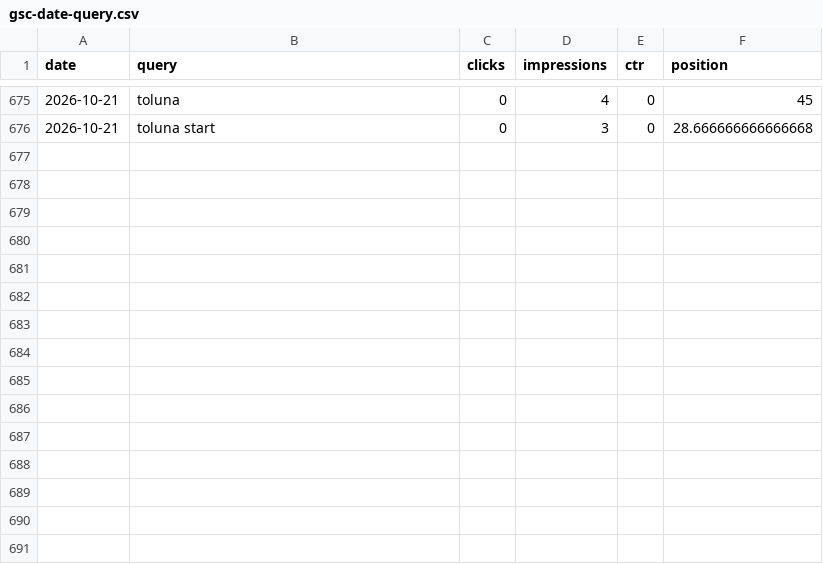
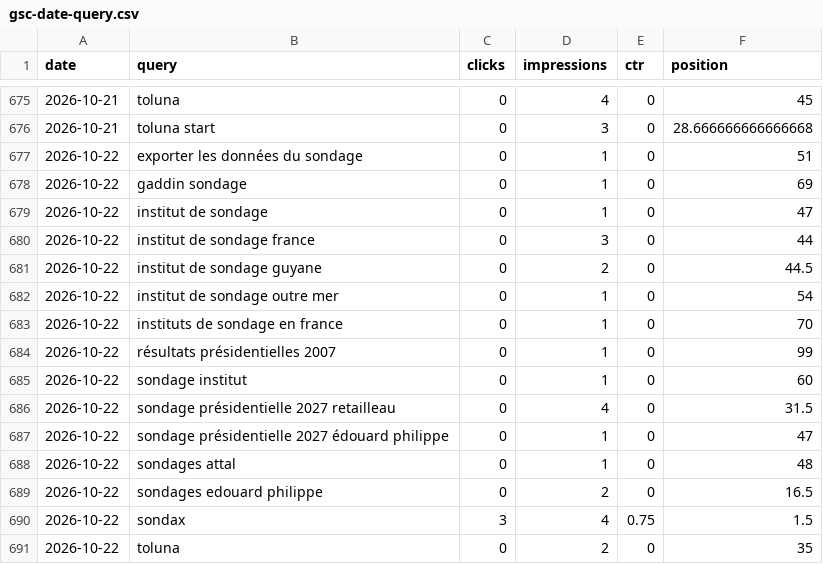
Before and after one commit to mbaffert/sondax, a CSV file: data/gsc/gsc-date-query.csv, drawn as a sheet; only a part is shown, gaps mark what is left out; the diff names each change by its address in the sheet, - before the commit and + after, or states it on an @@ line.

```diff
--- a/data/gsc/gsc-date-query.csv
+++ b/data/gsc/gsc-date-query.csv
+row 677: 2026-10-22 | exporter les données du sondage | 0 | 1 | 0 | 51
+row 678: 2026-10-22 | gaddin sondage | 0 | 1 | 0 | 69
+row 679: 2026-10-22 | institut de sondage | 0 | 1 | 0 | 47
+row 680: 2026-10-22 | institut de sondage france | 0 | 3 | 0 | 44
+row 681: 2026-10-22 | institut de sondage guyane | 0 | 2 | 0 | 44.5
+row 682: 2026-10-22 | institut de sondage outre mer | 0 | 1 | 0 | 54
+row 683: 2026-10-22 | instituts de sondage en france | 0 | 1 | 0 | 70
+row 684: 2026-10-22 | résultats présidentielles 2007 | 0 | 1 | 0 | 99
+row 685: 2026-10-22 | sondage institut | 0 | 1 | 0 | 60
+row 686: 2026-10-22 | sondage présidentielle 2027 retailleau | 0 | 4 | 0 | 31.5
+row 687: 2026-10-22 | sondage présidentielle 2027 édouard philippe | 0 | 1 | 0 | 47
+row 688: 2026-10-22 | sondages attal | 0 | 1 | 0 | 48
+row 689: 2026-10-22 | sondages edouard philippe | 0 | 2 | 0 | 16.5
+row 690: 2026-10-22 | sondax | 3 | 4 | 0.75 | 1.5
+row 691: 2026-10-22 | toluna | 0 | 2 | 0 | 35
```
Also changed, not shown: data/gsc/gsc-date-device.csv, data/gsc/gsc-date-page.csv, 1 other file.
